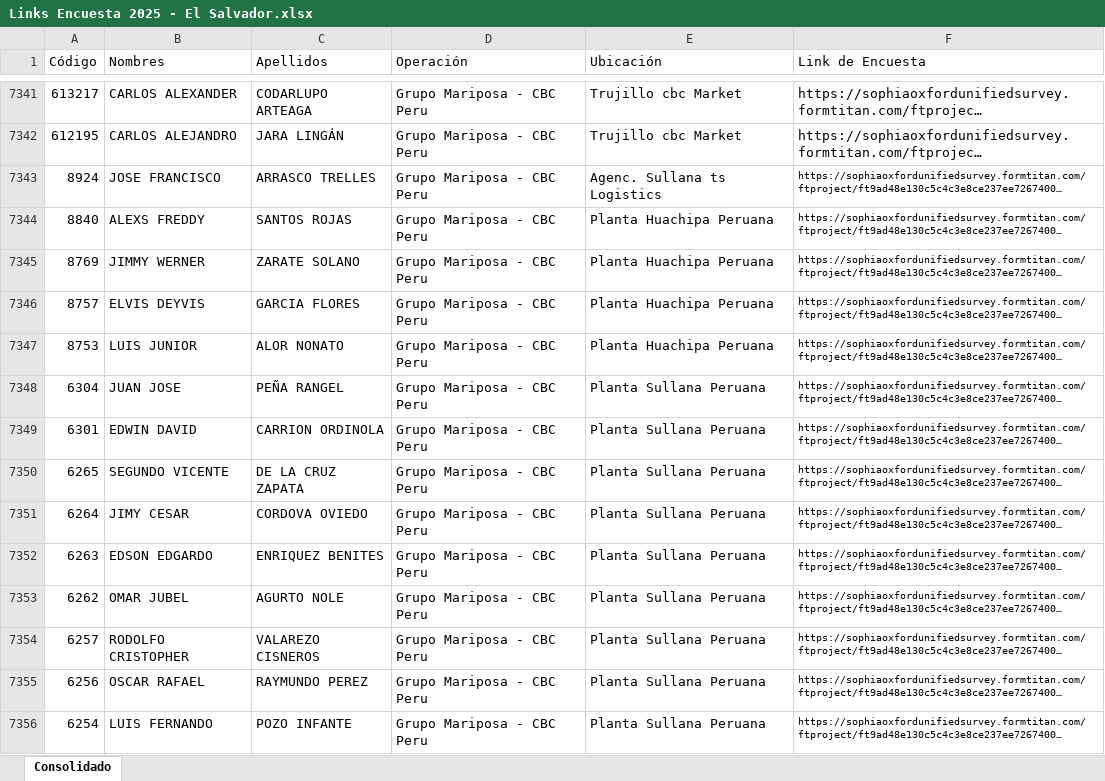
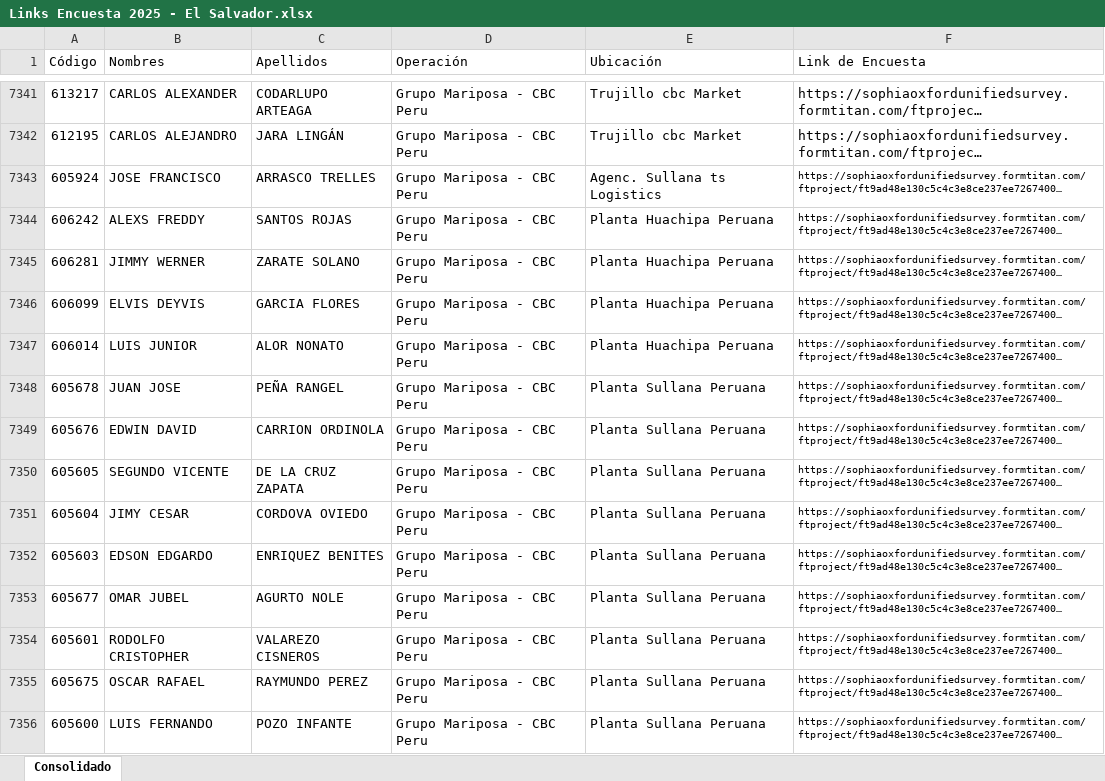
Before and after one commit to Mariop17/EncuestaCJES, an Excel workbook: Links Encuesta 2025 - El Salvador.xlsx, sheet Consolidado, drawn as a sheet; only a part is shown, gaps mark what is left out; long unchanged cells end in …; values as stored, in another font and other column widths than the file's, no borders; table styles not drawn; the diff covers the shown part only; the diff names each change by its address in the sheet, - before the commit and + after, or states it on an @@ line.

Commit message:
Add files via upload

```diff
--- a/Links Encuesta 2025 - El Salvador.xlsx (sheet Consolidado)
+++ b/Links Encuesta 2025 - El Salvador.xlsx (sheet Consolidado)
-A7343 (Código): 8924
+A7343 (Código): 605924
-A7344 (Código): 8840
+A7344 (Código): 606242
-A7345 (Código): 8769
+A7345 (Código): 606281
-A7346 (Código): 8757
+A7346 (Código): 606099
-A7347 (Código): 8753
+A7347 (Código): 606014
-A7348 (Código): 6304
+A7348 (Código): 605678
-A7349 (Código): 6301
+A7349 (Código): 605676
-A7350 (Código): 6265
+A7350 (Código): 605605
-A7351 (Código): 6264
+A7351 (Código): 605604
-A7352 (Código): 6263
+A7352 (Código): 605603
-A7353 (Código): 6262
+A7353 (Código): 605677
-A7354 (Código): 6257
+A7354 (Código): 605601
-A7355 (Código): 6256
+A7355 (Código): 605675
-A7356 (Código): 6254
+A7356 (Código): 605600
```
Also changed, not shown: 777 edited cells elsewhere in this sheet.
